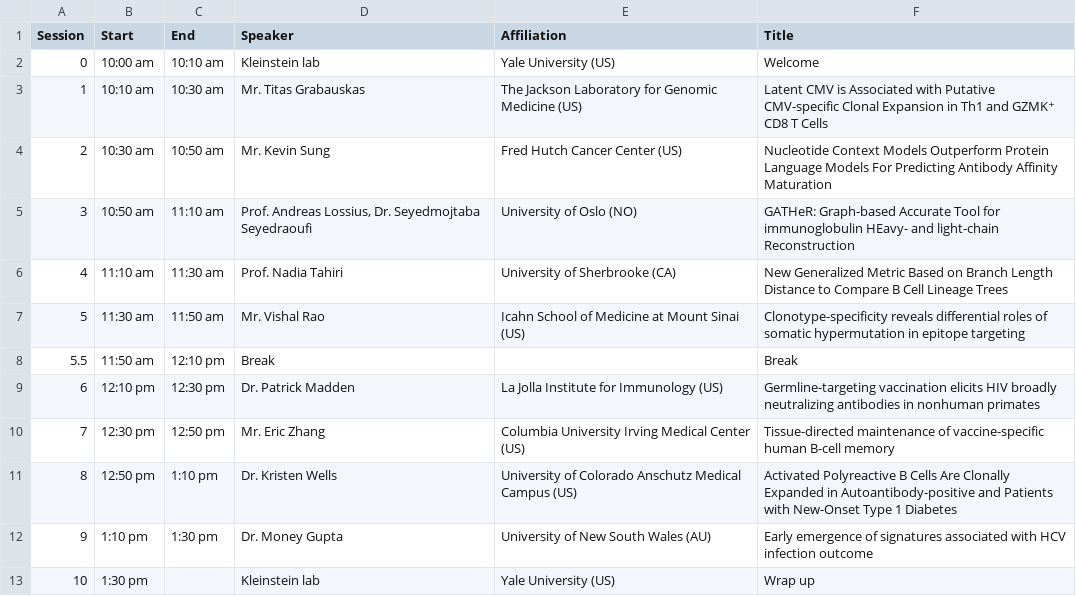
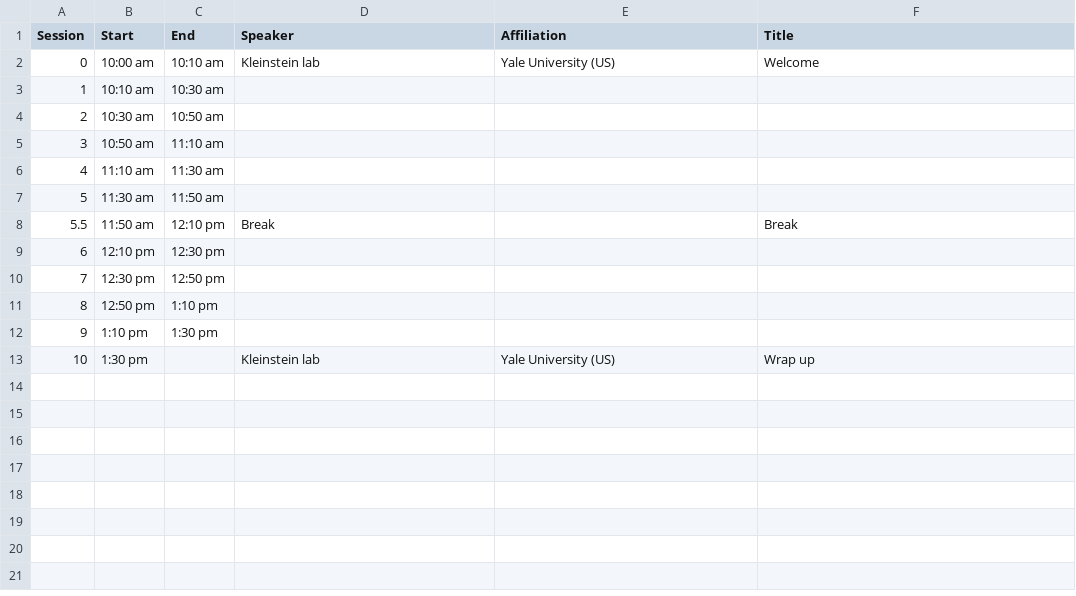
Before and after one commit to immcantation/users-meeting, a TSV file: static/program.tsv, drawn as a sheet.

```diff
--- a/static/program.tsv
+++ b/static/program.tsv
@@ -2,12 +2,12 @@ Session	Start	End	Speaker	Affiliation	Title
 0	10:00 am	10:10 am	Kleinstein lab	Yale University (US)	Welcome
-1	10:10 am	10:30 am	Mr. Titas Grabauskas	The Jackson Laboratory for Genomic Medicine (US)	Latent CMV is Associated with Putative CMV-specific Clonal Expansion in Th1 and GZMK⁺ CD8 T Cells
-2	10:30 am	10:50 am	Mr. Kevin Sung	Fred Hutch Cancer Center (US)	Nucleotide Context Models Outperform Protein Language Models For Predicting Antibody Affinity Maturation
-3	10:50 am	11:10 am	Prof. Andreas Lossius, Dr. Seyedmojtaba Seyedraoufi	University of Oslo (NO)	GATHeR: Graph-based Accurate Tool for immunoglobulin HEavy- and light-chain Reconstruction
-4	11:10 am	11:30 am	Prof. Nadia Tahiri	University of Sherbrooke (CA)	New Generalized Metric Based on Branch Length Distance to Compare B Cell Lineage Trees
-5	11:30 am	11:50 am	Mr. Vishal Rao	Icahn School of Medicine at Mount Sinai (US)	Clonotype-specificity reveals differential roles of somatic hypermutation in epitope targeting
+1	10:10 am	10:30 am			
+2	10:30 am	10:50 am			
+3	10:50 am	11:10 am			
+4	11:10 am	11:30 am			
+5	11:30 am	11:50 am			
 5.5	11:50 am	12:10 pm	Break		Break
-6	12:10 pm	12:30 pm	Dr. Patrick Madden	La Jolla Institute for Immunology (US)	Germline-targeting vaccination elicits HIV broadly neutralizing antibodies in nonhuman primates
-7	12:30 pm	12:50 pm	Mr. Eric Zhang	Columbia University Irving Medical Center (US)	Tissue-directed maintenance of vaccine-specific human B-cell memory
-8	12:50 pm	1:10 pm	Dr. Kristen Wells	University of Colorado Anschutz Medical Campus (US)	Activated Polyreactive B Cells Are Clonally Expanded in Autoantibody-positive and Patients with New-Onset Type 1 Diabetes
-9	1:10 pm	1:30 pm	Dr. Money Gupta	University of New South Wales (AU)	Early emergence of signatures associated with HCV infection outcome
+6	12:10 pm	12:30 pm			
+7	12:30 pm	12:50 pm			
+8	12:50 pm	1:10 pm			
+9	1:10 pm	1:30 pm			
 10	1:30 pm	 	Kleinstein lab	Yale University (US)	Wrap up
```
Also changed, not shown: 6 other files.
